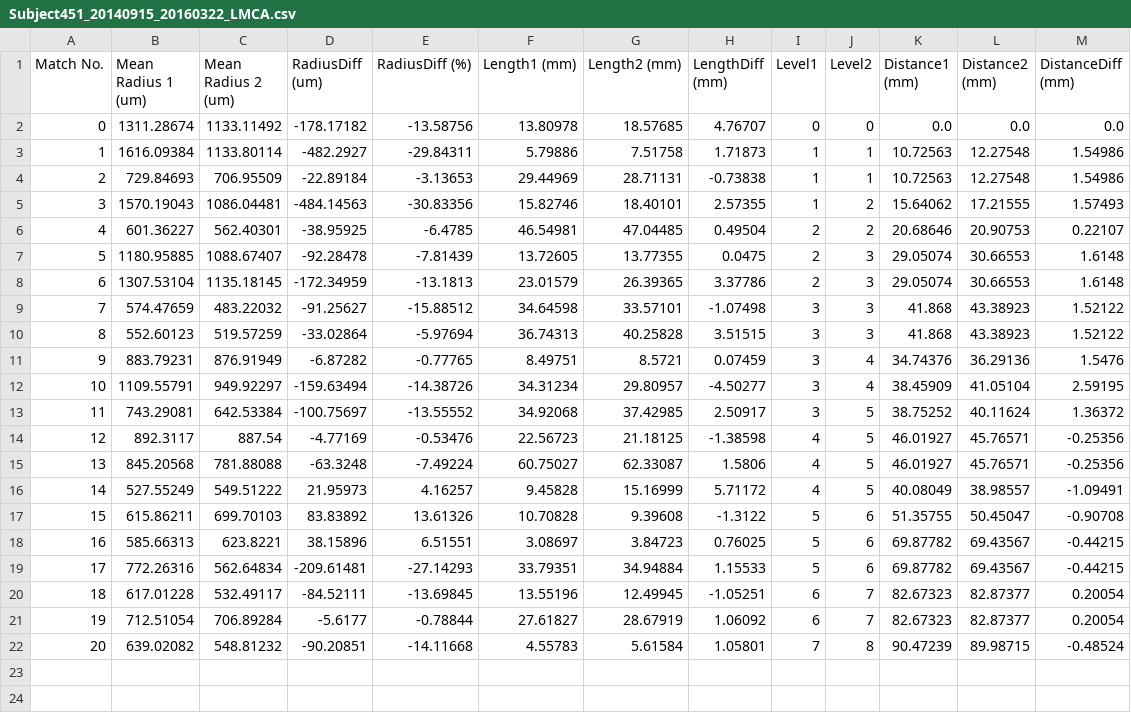
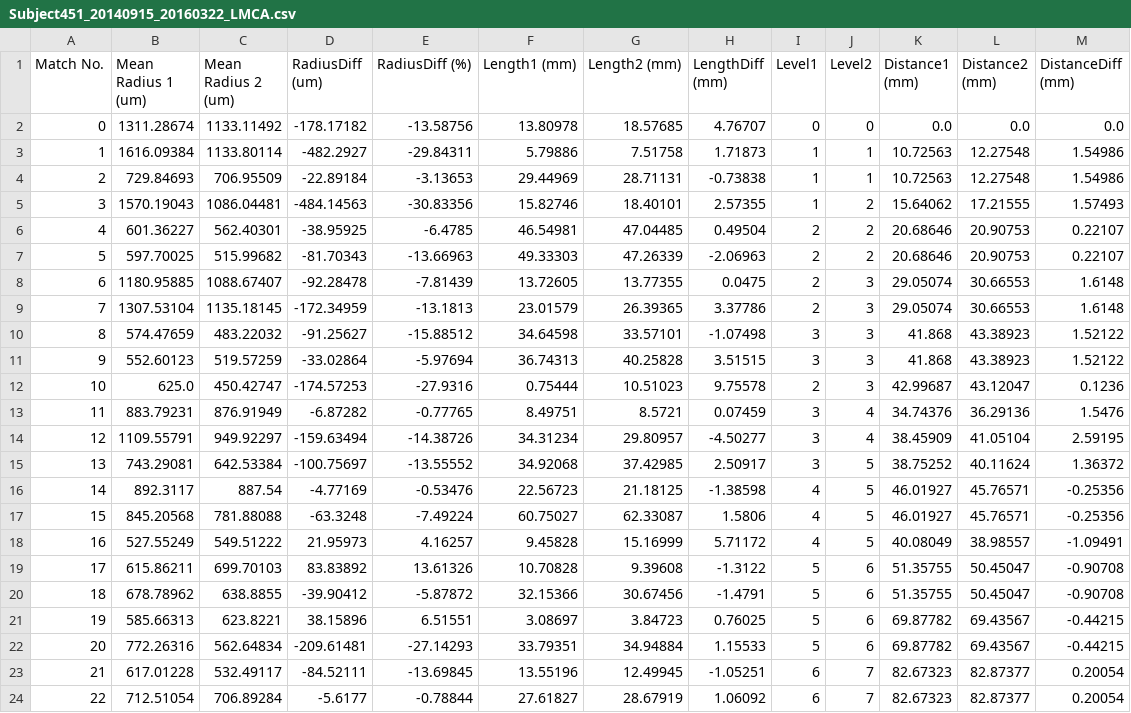
Before and after one commit to zjx1805/ShowGraphMatchingWeb, a CSV file: data/Subject451_20140915_20160322_LMCA.csv, drawn as a sheet; only a part is shown; the shorter side is filled out with more unchanged rows; addresses are those after the commit; the diff names each change by its address in the sheet, - before the commit and + after, or states it on an @@ line.

```diff
--- a/data/Subject451_20140915_20160322_LMCA.csv
+++ b/data/Subject451_20140915_20160322_LMCA.csv
+row 7: 5 | 597.70025 | 515.99682 | -81.70343 | -13.66963 | 49.33303 | 47.26339 | -2.06963 | 2 | 2 | 20.68646 | 20.90753 | 0.22107
@@ column A (Match No.) renumbered from row 8 down @@
+row 12: 10 | 625.0 | 450.42747 | -174.57253 | -27.9316 | 0.75444 | 10.51023 | 9.75578 | 2 | 3 | 42.99687 | 43.12047 | 0.1236
+row 20: 18 | 678.78962 | 638.8855 | -39.90412 | -5.87872 | 32.15366 | 30.67456 | -1.4791 | 5 | 6 | 51.35755 | 50.45047 | -0.90708
```
Also changed, not shown: data/Subject170_20130918_20150806_LMCA.csv, data/Subject170_20150806_20170713_LMCA.csv, 7 other files.
